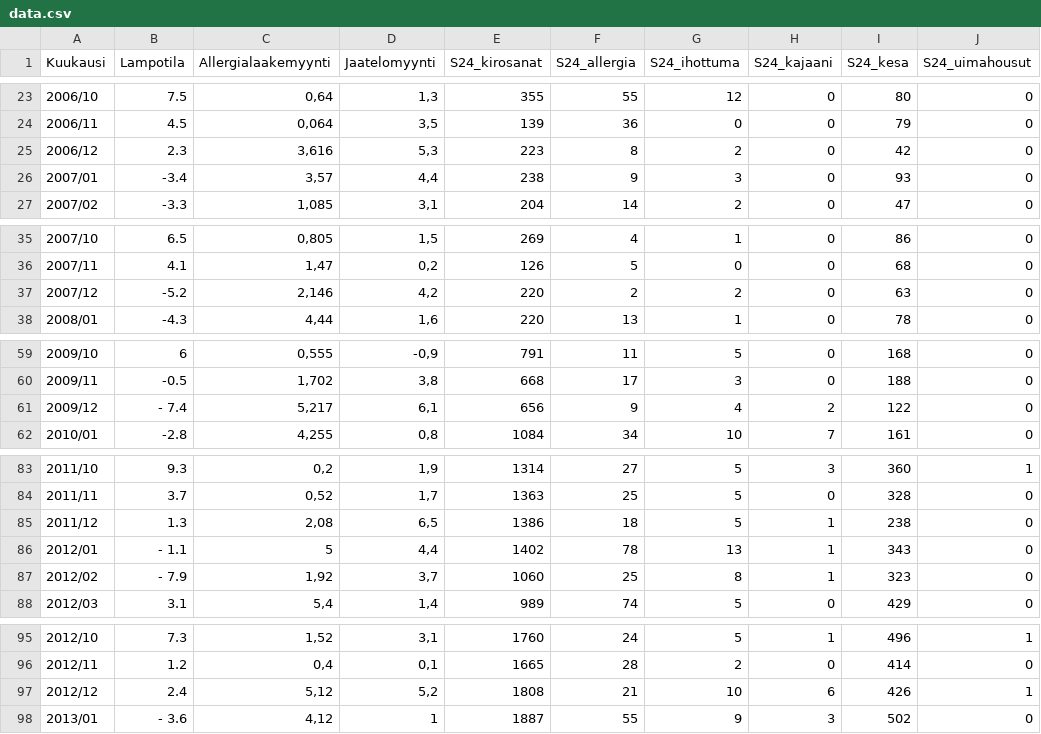
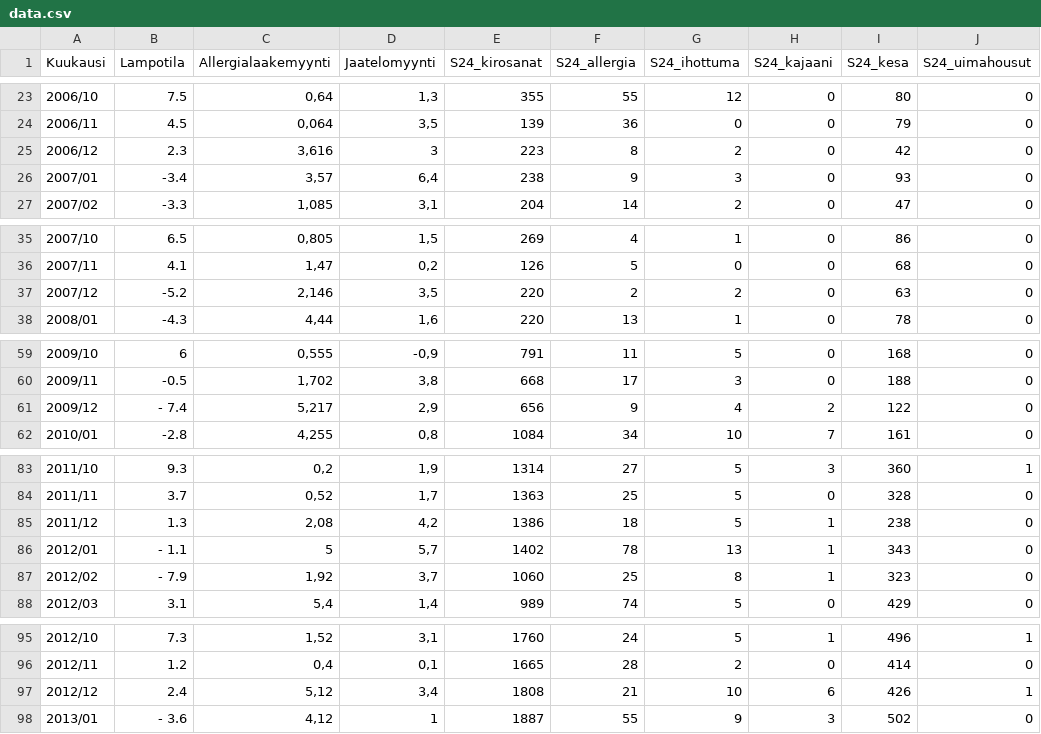
Before and after one commit to CSC-IT-Center-for-Science/kajaani-science-days-workshop, a CSV file: data.csv, drawn as a sheet; only a part is shown, gaps mark what is left out; the diff covers the shown part only.

Commit message:
New data

```diff
--- a/data.csv
+++ b/data.csv
@@ -24,4 +24,4 @@ Kuukausi;Lampotila;Allergialaakemyynti;Jaatelomyynti;S24_kirosanat;S24_allergia;
 2006/11;4.5;0,064;3,5;139;36;0;0;79;0
-2006/12;2.3;3,616;5,3;223;8;2;0;42;0
-2007/01;-3.4;3,57;4,4;238;9;3;0;93;0
+2006/12;2.3;3,616;3;223;8;2;0;42;0
+2007/01;-3.4;3,57;6,4;238;9;3;0;93;0
 2007/02;-3.3;1,085;3,1;204;14;2;0;47;0
@@ -36,3 +36,3 @@ Kuukausi;Lampotila;Allergialaakemyynti;Jaatelomyynti;S24_kirosanat;S24_allergia;
 2007/11;4.1;1,47;0,2;126;5;0;0;68;0
-2007/12;-5.2;2,146;4,2;220;2;2;0;63;0
+2007/12;-5.2;2,146;3,5;220;2;2;0;63;0
 2008/01;-4.3;4,44;1,6;220;13;1;0;78;0
@@ -60,3 +60,3 @@ Kuukausi;Lampotila;Allergialaakemyynti;Jaatelomyynti;S24_kirosanat;S24_allergia;
 2009/11;-0.5;1,702;3,8;668;17;3;0;188;0
-2009/12;- 7.4;5,217;6,1;656;9;4;2;122;0
+2009/12;- 7.4;5,217;2,9;656;9;4;2;122;0
 2010/01;-2.8;4,255;0,8;1084;34;10;7;161;0
@@ -84,4 +84,4 @@ Kuukausi;Lampotila;Allergialaakemyynti;Jaatelomyynti;S24_kirosanat;S24_allergia;
 2011/11;3.7;0,52;1,7;1363;25;5;0;328;0
-2011/12;1.3;2,08;6,5;1386;18;5;1;238;0
-2012/01;- 1.1;5;4,4;1402;78;13;1;343;0
+2011/12;1.3;2,08;4,2;1386;18;5;1;238;0
+2012/01;- 1.1;5;5,7;1402;78;13;1;343;0
 2012/02;- 7.9;1,92;3,7;1060;25;8;1;323;0
@@ -96,3 +96,3 @@ Kuukausi;Lampotila;Allergialaakemyynti;Jaatelomyynti;S24_kirosanat;S24_allergia;
 2012/11;1.2;0,4;0,1;1665;28;2;0;414;0
-2012/12;2.4;5,12;5,2;1808;21;10;6;426;1
+2012/12;2.4;5,12;3,4;1808;21;10;6;426;1
 2013/01;- 3.6;4,12;1;1887;55;9;3;502;0
```
Also changed, not shown: 1 edited cell elsewhere in this file.
